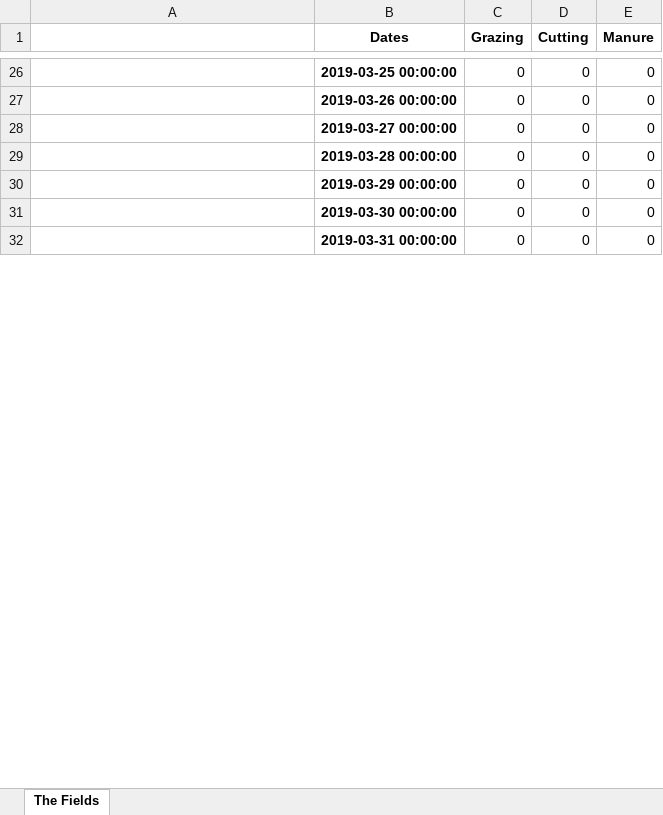
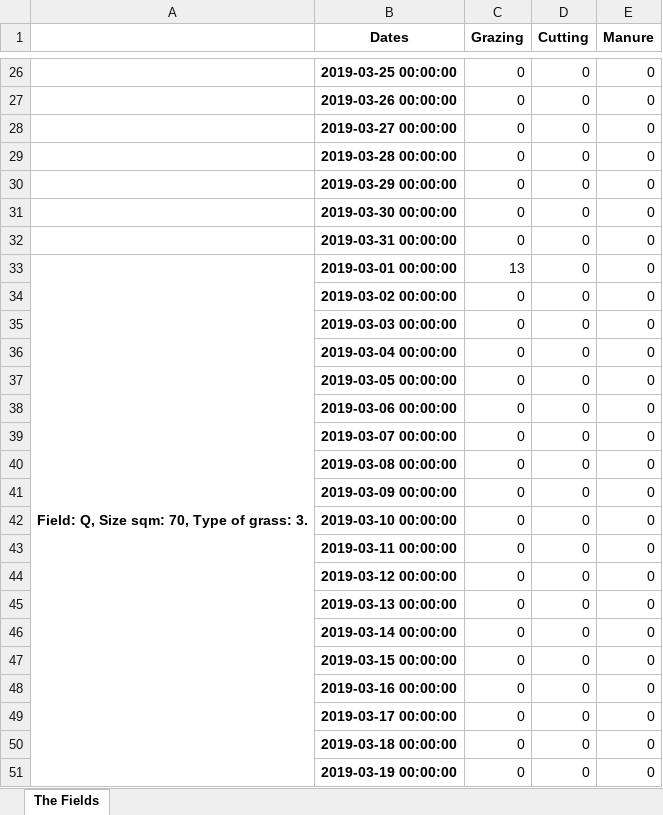
Before and after one commit to Gallster/Quant-Programming-Project, an Excel workbook: Results/Farm_Data.xlsx, sheet The Fields, drawn as a sheet; only a part is shown, gaps mark what is left out; values as stored, in another font and other column widths than the file's, no borders; the diff covers the shown part only; the diff names each change by its address in the sheet, - before the commit and + after, or states it on an @@ line.

```diff
--- a/Results/Farm_Data.xlsx (sheet The Fields)
+++ b/Results/Farm_Data.xlsx (sheet The Fields)
+row 33: Field: Q, Size sqm: 70, Type of grass: 3. | 2019-03-01 00:00:00 | 13 | 0 | 0
+row 34:  | 2019-03-02 00:00:00 | 0 | 0 | 0
+row 35:  | 2019-03-03 00:00:00 | 0 | 0 | 0
+row 36:  | 2019-03-04 00:00:00 | 0 | 0 | 0
+row 37:  | 2019-03-05 00:00:00 | 0 | 0 | 0
+row 38:  | 2019-03-06 00:00:00 | 0 | 0 | 0
+row 39:  | 2019-03-07 00:00:00 | 0 | 0 | 0
+row 40:  | 2019-03-08 00:00:00 | 0 | 0 | 0
+row 41:  | 2019-03-09 00:00:00 | 0 | 0 | 0
+row 42:  | 2019-03-10 00:00:00 | 0 | 0 | 0
+row 43:  | 2019-03-11 00:00:00 | 0 | 0 | 0
+row 44:  | 2019-03-12 00:00:00 | 0 | 0 | 0
+row 45:  | 2019-03-13 00:00:00 | 0 | 0 | 0
+row 46:  | 2019-03-14 00:00:00 | 0 | 0 | 0
+row 47:  | 2019-03-15 00:00:00 | 0 | 0 | 0
+row 48:  | 2019-03-16 00:00:00 | 0 | 0 | 0
+row 49:  | 2019-03-17 00:00:00 | 0 | 0 | 0
+row 50:  | 2019-03-18 00:00:00 | 0 | 0 | 0
+row 51:  | 2019-03-19 00:00:00 | 0 | 0 | 0
```
Also changed, not shown: 12 added rows and 4 edited cells elsewhere in this sheet, 2 other files.
